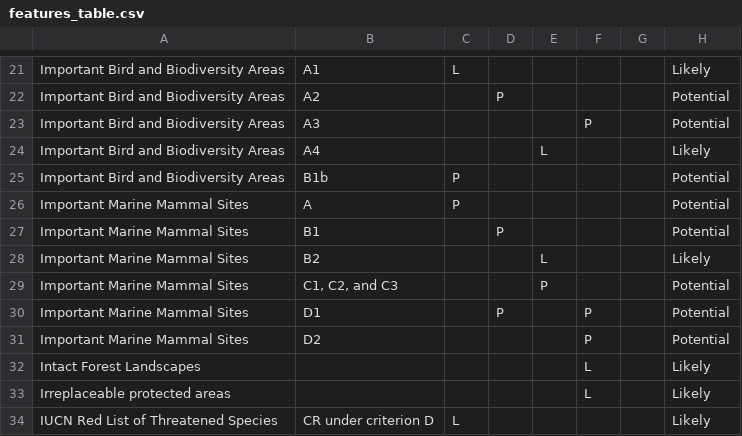
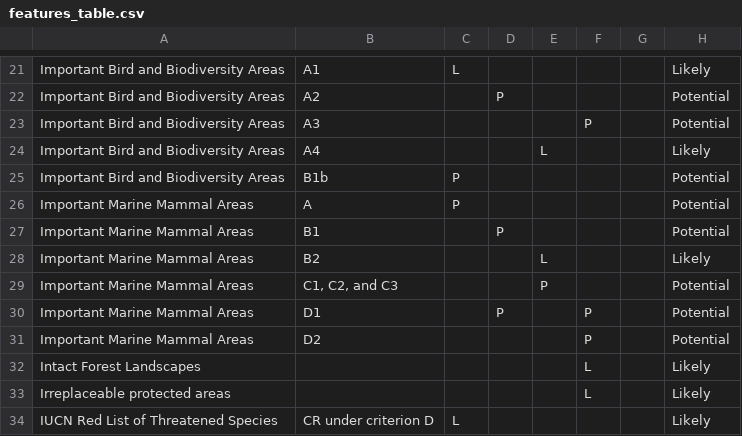
Before and after one commit to sebdunnett/ch, a CSV file: outputs/paper/features_table.csv, drawn as a sheet; only a part is shown, gaps mark what is left out.

Commit message:
paper first draft

```diff
--- a/outputs/paper/features_table.csv
+++ b/outputs/paper/features_table.csv
@@ -25,8 +25,8 @@ Important Bird and Biodiversity Areas,A4,,,L,,,Likely
 Important Bird and Biodiversity Areas,B1b,P,,,,,Potential
-Important Marine Mammal Sites,A,P,,,,,Potential
-Important Marine Mammal Sites,B1,,P,,,,Potential
-Important Marine Mammal Sites,B2,,,L,,,Likely
-Important Marine Mammal Sites,"C1, C2, and C3",,,P,,,Potential
-Important Marine Mammal Sites,D1,,P,,P,,Potential
-Important Marine Mammal Sites,D2,,,,P,,Potential
+Important Marine Mammal Areas,A,P,,,,,Potential
+Important Marine Mammal Areas,B1,,P,,,,Potential
+Important Marine Mammal Areas,B2,,,L,,,Likely
+Important Marine Mammal Areas,"C1, C2, and C3",,,P,,,Potential
+Important Marine Mammal Areas,D1,,P,,P,,Potential
+Important Marine Mammal Areas,D2,,,,P,,Potential
 Intact Forest Landscapes,,,,,L,,Likely
```
Also changed, not shown: 3 other files.
